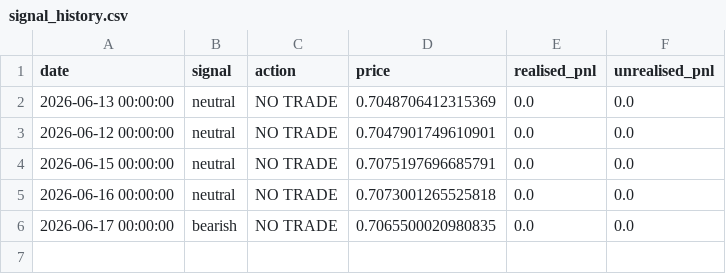
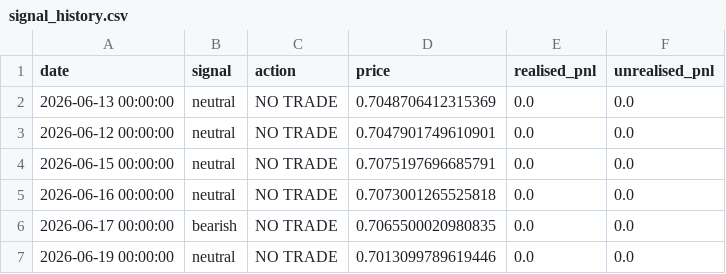
Before and after one commit to lvyongyu/AlphaFX, a CSV file: data/signal_history.csv, drawn as a sheet.

```diff
--- a/data/signal_history.csv
+++ b/data/signal_history.csv
@@ -6 +6,2 @@ date,signal,action,price,realised_pnl,unrealised_pnl
 2026-06-17 00:00:00,bearish,NO TRADE,0.7065500020980835,0.0,0.0
+2026-06-19 00:00:00,neutral,NO TRADE,0.7013099789619446,0.0,0.0
```
Also changed, not shown: 1 other file.
